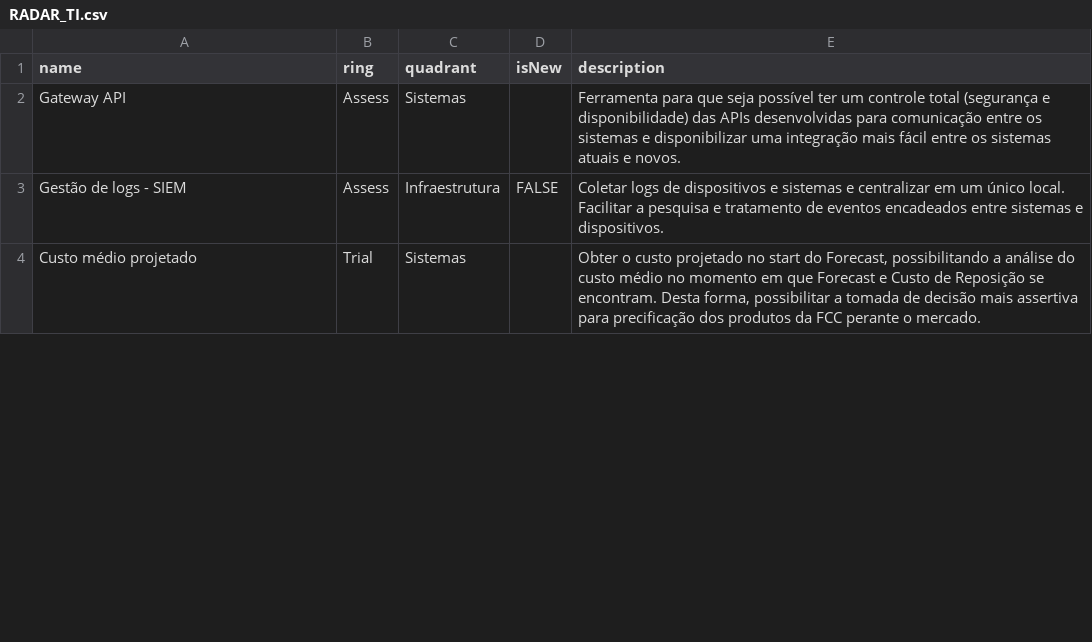
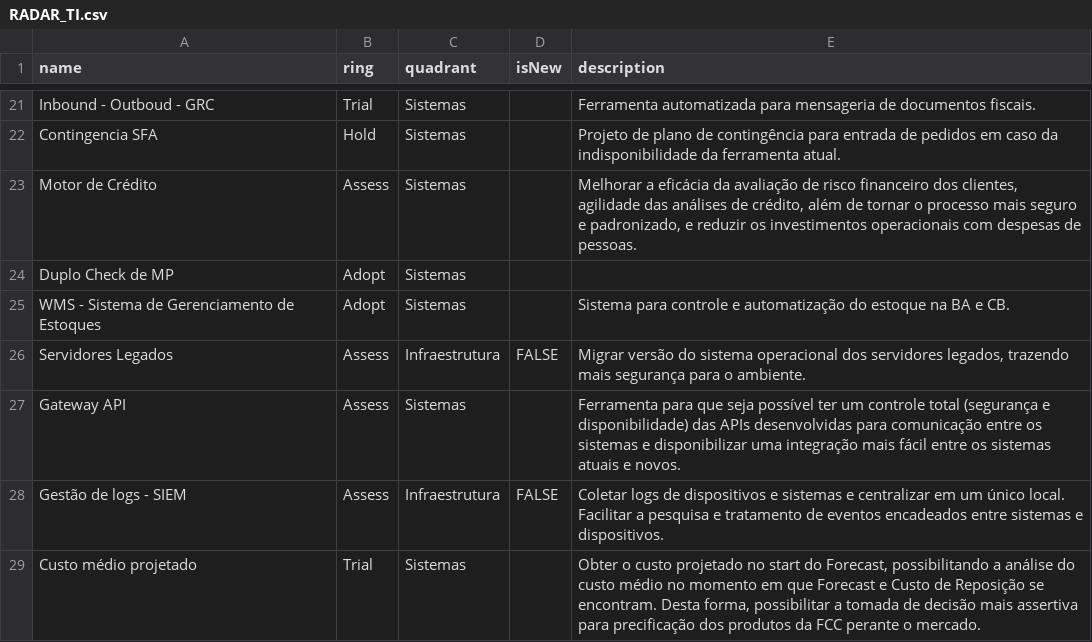
Before and after one commit to sistemasfcc/radarti, a CSV file: RADAR_TI.csv, drawn as a sheet; only a part is shown, gaps mark what is left out; the diff covers the shown part only; the diff names each change by its address in the sheet, - before the commit and + after, or states it on an @@ line.

Commit message:
atualização

```diff
--- a/RADAR_TI.csv
+++ b/RADAR_TI.csv
+row 21: Inbound - Outboud - GRC | Trial | Sistemas |  | Ferramenta automatizada para mensageria de documentos fiscais.
+row 22: Contingencia SFA | Hold | Sistemas |  | Projeto de plano de contingência para entrada de pedidos em caso da indisponibilidade da ferramenta atual.
+row 23: Motor de Crédito | Assess | Sistemas |  | Melhorar a eficácia da avaliação de risco financeiro dos clientes, agilidade das análises de crédito, além de tornar o processo mais seguro e padronizado, e reduzir os investimentos operacionais com despesas de pessoas.
+row 24: Duplo Check de MP | Adopt | Sistemas
+row 25: WMS - Sistema de Gerenciamento de Estoques | Adopt | Sistemas |  | Sistema para controle e automatização do estoque na BA e CB.
+row 26: Servidores Legados | Assess | Infraestrutura | FALSE | Migrar versão do sistema operacional dos servidores legados, trazendo mais segurança para o ambiente.
```
Also changed, not shown: 26 added rows, 7 removed rows and 3 edited cells elsewhere in this file.
